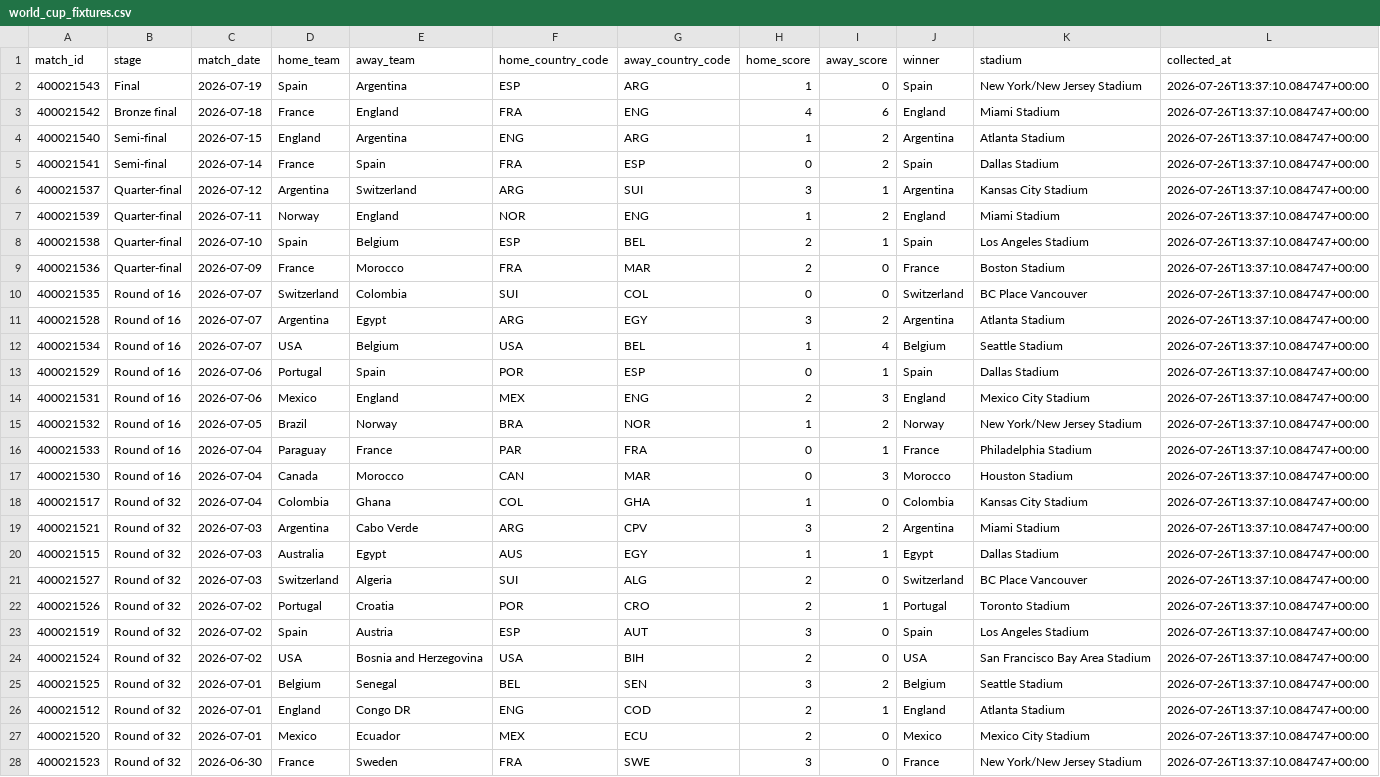
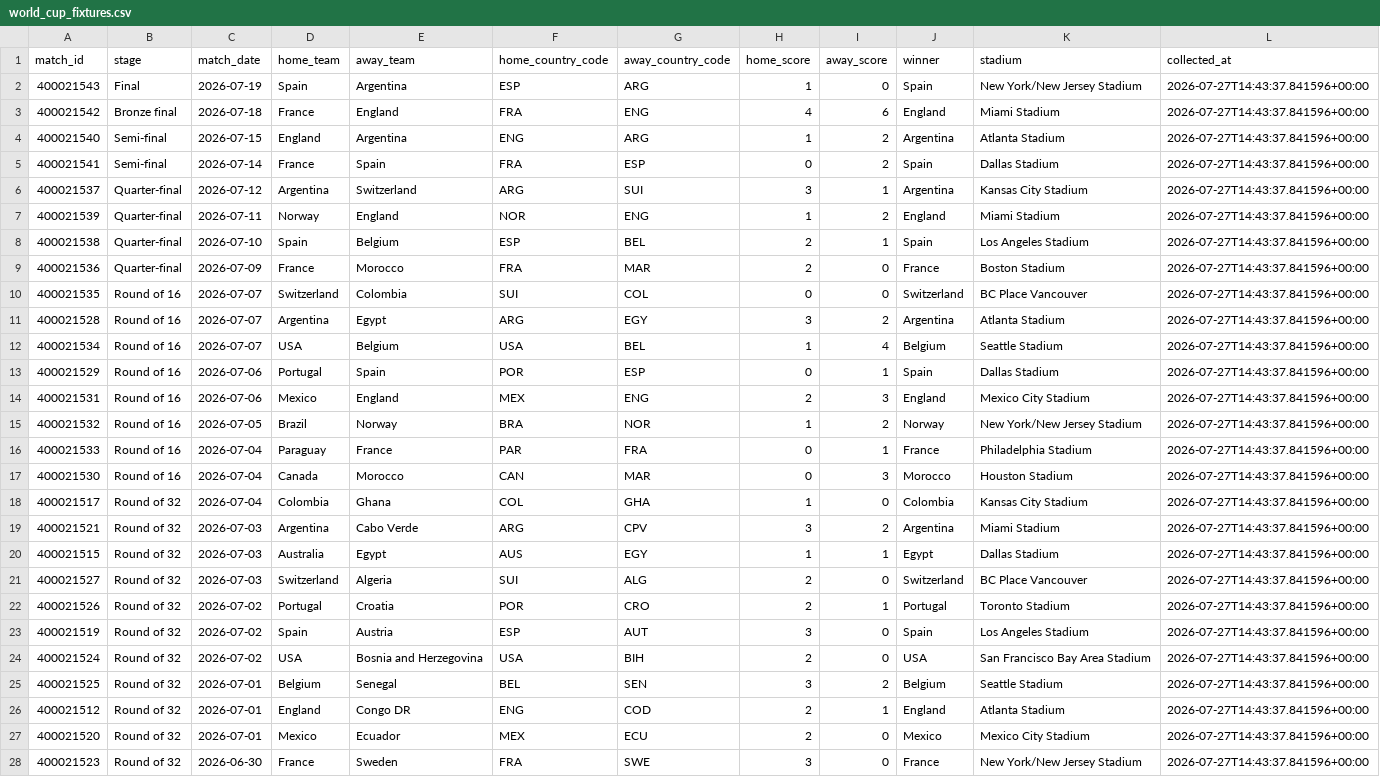
Before and after one commit to deepalibhattarai92-debug/fifa-world-cup-prediction, a CSV file: data/processed/world_cup_fixtures.csv, drawn as a sheet; only a part is shown; the diff covers the shown part only; the diff names each change by its address in the sheet, - before the commit and + after, or states it on an @@ line.

```diff
--- a/data/processed/world_cup_fixtures.csv
+++ b/data/processed/world_cup_fixtures.csv
-L2:L28 (collected_at): 2026-07-26T13:37:10.084747+00:00
+L2:L28 (collected_at): 2026-07-27T14:43:37.841596+00:00
```
Also changed, not shown: 77 edited cells elsewhere in this file, data/processed/elo_ratings.csv, data/processed/fifa_rankings.csv, 7 other files.
